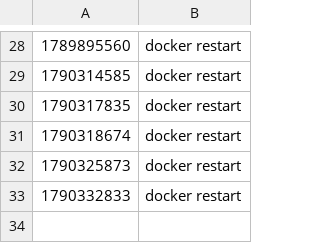
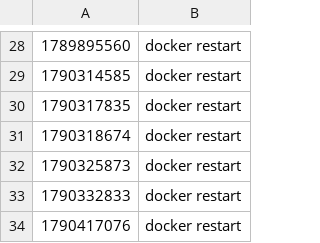
Before and after one commit to TarunFirodiya/jumbo-vps-backup, a TSV file: scripts/jops/twenty-incidents/actions.tsv, drawn as a sheet; only a part is shown, gaps mark what is left out.

```diff
--- a/scripts/jops/twenty-incidents/actions.tsv
+++ b/scripts/jops/twenty-incidents/actions.tsv
@@ -33 +33,2 @@
 1790332833|docker restart
+1790417076|docker restart
```
Also changed, not shown: 10 other files.
